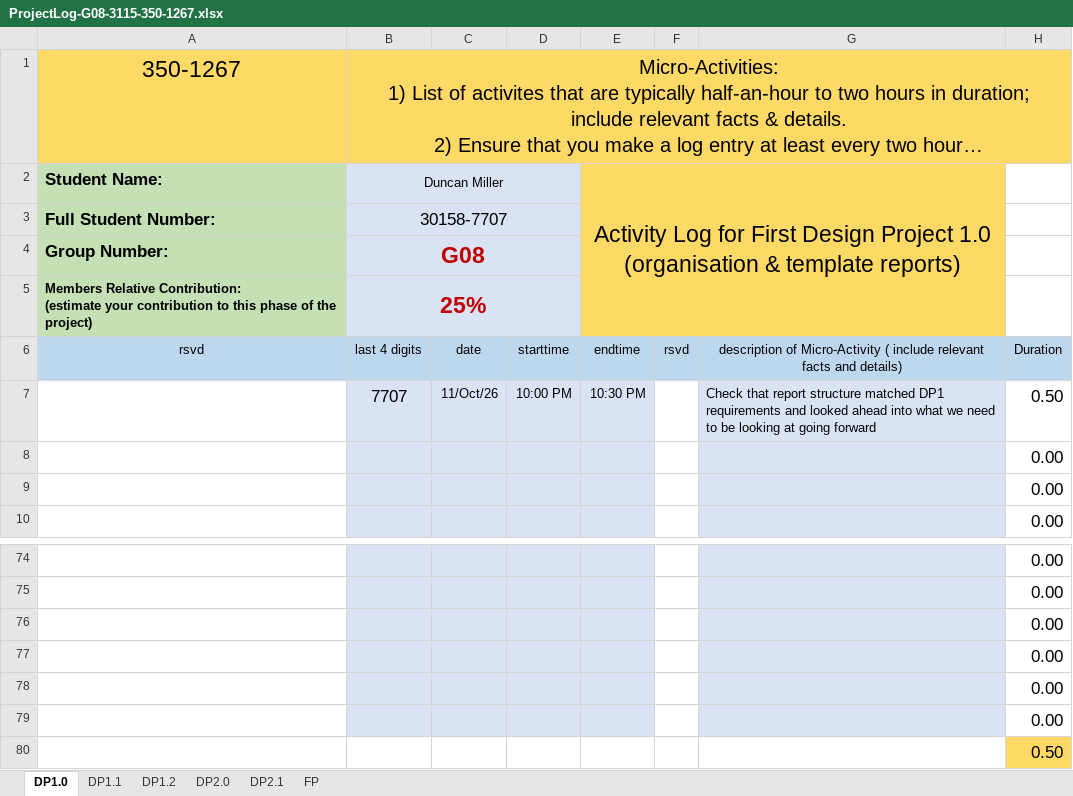
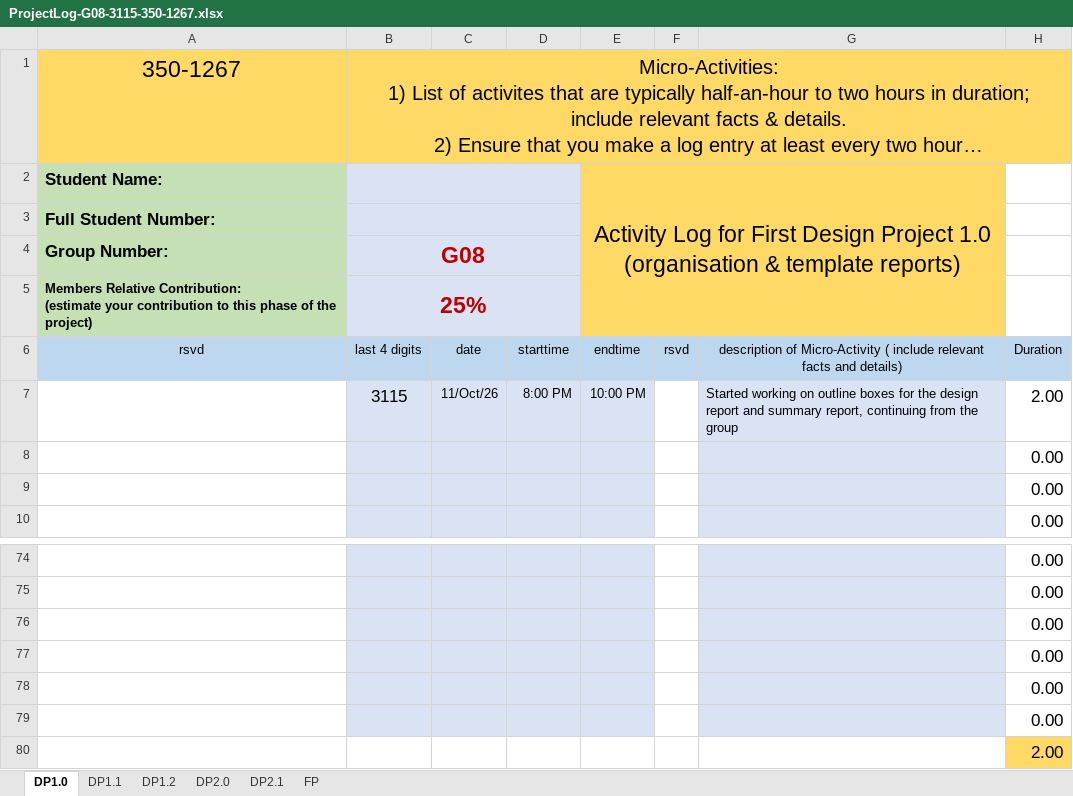
Before and after one commit to djpm18/DP1, an Excel workbook: Documentation/ProjectLog-G08-3115-350-1267.xlsx, sheet DP1.0, drawn as a sheet; only a part is shown, gaps mark what is left out; long unchanged cells end in …; values as stored, in another font and other column widths than the file's, no borders; conditional formats not drawn; removed rows and columns are numbered as before the commit, all else as after; the diff names each change by its address in the sheet, - before the commit and + after, or states it on an @@ line.

```diff
--- a/Documentation/ProjectLog-G08-3115-350-1267.xlsx (sheet DP1.0)
+++ b/Documentation/ProjectLog-G08-3115-350-1267.xlsx (sheet DP1.0)
-B2: Duncan Miller
+B2: (empty)
-B3: 30158-7707
+B3: (empty)
-row 7:  | 7707 | 11/Oct/26 | 10:00 PM | 10:30 PM |  | Check that report structure matched DP1 requirements and looked ahead into what we need to be looking at going forward | 0.50
+row 7:  | 3115 | 11/Oct/26 | 8:00 PM | 10:00 PM |  | Started working on outline boxes for the design report and summary report, continuing from the group | 2.00
-H80: 0.50
+H80: 2.00
```
Also changed, not shown: sheet DP2.1, sheet DP1.1, sheet DP1.2, formulas that keep their value.
